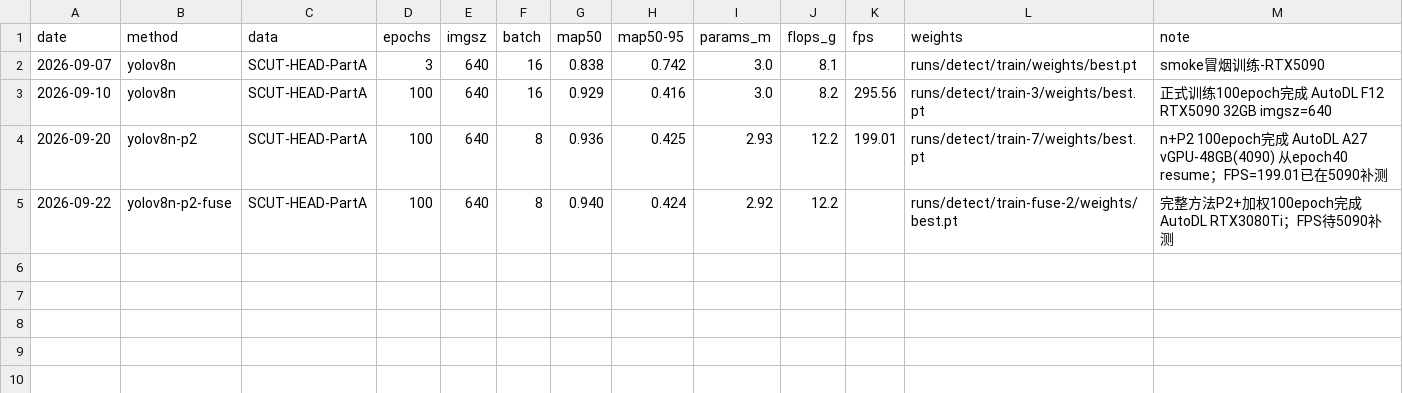
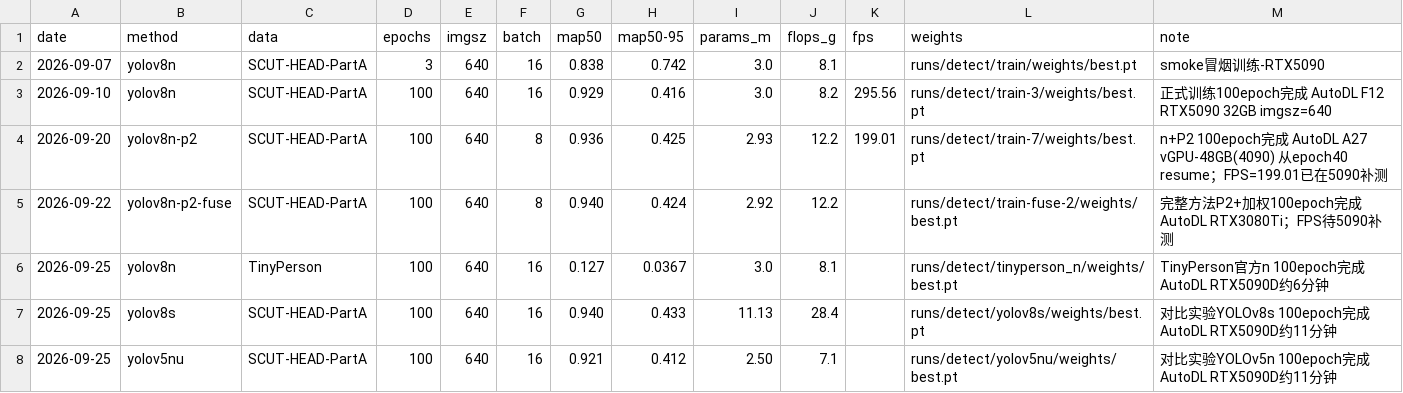
Before and after one commit to 21wsda/campus-tiny-det, a CSV file: docs/实验记录.csv, drawn as a sheet.

Commit message:
补 9/25 三行实验记录: TinyPerson n / yolov8s / yolov5nu

```diff
--- a/docs/实验记录.csv
+++ b/docs/实验记录.csv
@@ -5 +5,4 @@
 2026-09-22,yolov8n-p2-fuse,SCUT-HEAD-PartA,100,640,8,0.940,0.424,2.92,12.2,,runs/detect/train-fuse-2/weights/best.pt,完整方法P2+加权100epoch完成 AutoDL RTX3080Ti；FPS待5090补测
+2026-09-25,yolov8n,TinyPerson,100,640,16,0.127,0.0367,3.0,8.1,,runs/detect/tinyperson_n/weights/best.pt,TinyPerson官方n 100epoch完成 AutoDL RTX5090D约6分钟
+2026-09-25,yolov8s,SCUT-HEAD-PartA,100,640,16,0.940,0.433,11.13,28.4,,runs/detect/yolov8s/weights/best.pt,对比实验YOLOv8s 100epoch完成 AutoDL RTX5090D约11分钟
+2026-09-25,yolov5nu,SCUT-HEAD-PartA,100,640,16,0.921,0.412,2.50,7.1,,runs/detect/yolov5nu/weights/best.pt,对比实验YOLOv5n 100epoch完成 AutoDL RTX5090D约11分钟
```
